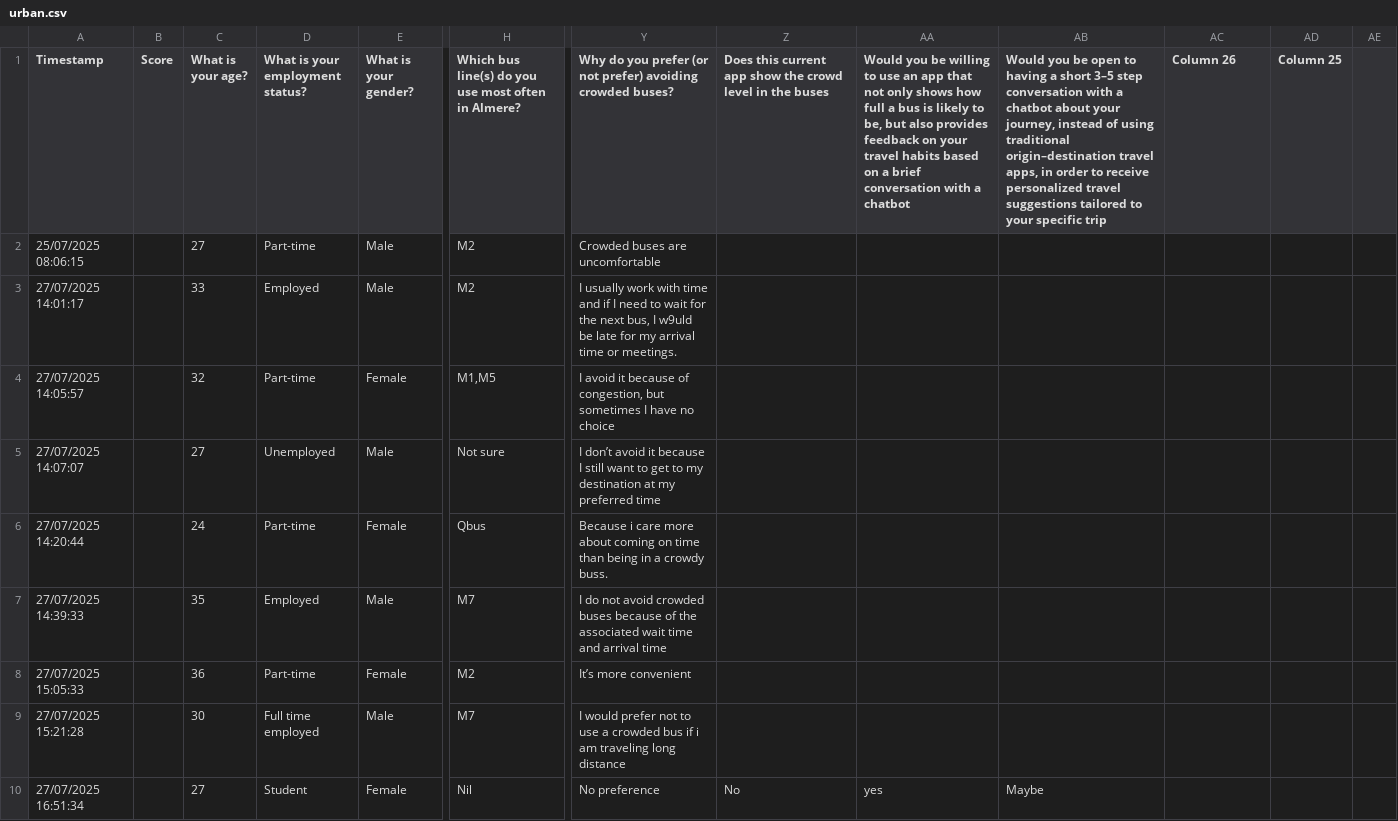
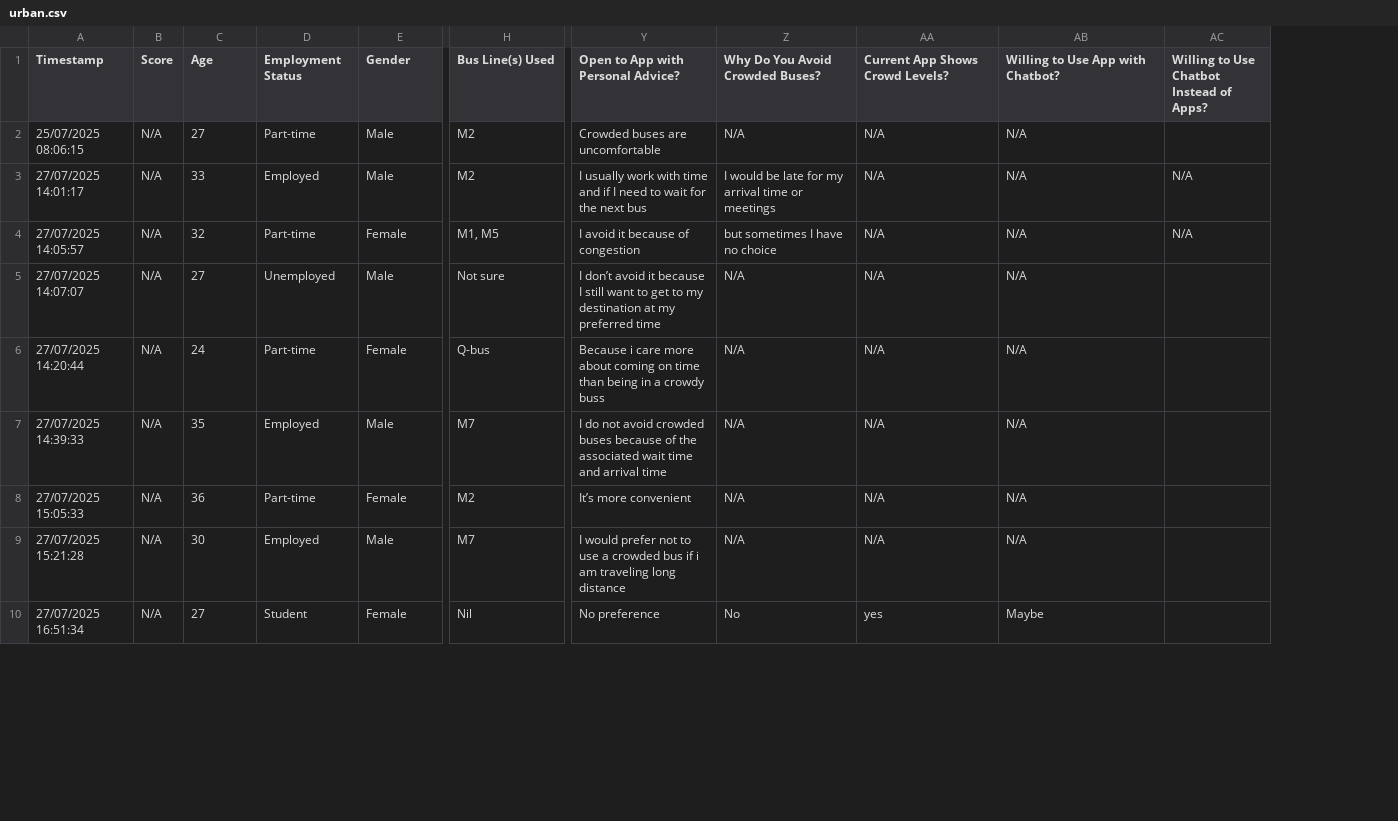
Before and after one commit to davidudale/Almere_Commuting_bot, a CSV file: urban.csv, drawn as a sheet; only a part is shown, gaps mark what is left out; removed rows and columns are numbered as before the commit, all else as after; the diff covers the shown part only; the diff names each change by its address in the sheet, - before the commit and + after, or states it on an @@ line.

Commit message:
Update urban.csv

```diff
--- a/urban.csv
+++ b/urban.csv
-column B (Score), empty
+column B (Score), rows 2-10: all N/A
-column AD (Column 25), empty
-column AE, empty
-C1: What is your age?
+C1: Age
-D1: What is your employment status?
+D1: Employment Status
-E1: What is your gender?
+E1: Gender
-H1: Which bus line(s) do you use most often in Almere?
+H1: Bus Line(s) Used
-Y1: Why do you prefer (or not prefer) avoiding crowded buses?
+Y1: Open to App with Personal Advice?
-Z1: Does this current app show the crowd level in the buses
+Z1: Why Do You Avoid Crowded Buses?
-AA1: Would you be willing to use an app that not only shows how full a bus is likely to be, but also provides feedback on your travel habits based on a brief conversation with a chatbot
+AA1: Current App Shows Crowd Levels?
-AB1: Would you be open to having a short 3–5 step conversation with a chatbot about your journey, instead of using traditional origin–destination travel apps, in order to receive personalized travel suggestions tailored to your specific trip
+AB1: Willing to Use App with Chatbot?
-AC1: Column 26
+AC1: Willing to Use Chatbot Instead of Apps?
-Z2 (Why Do You Avoid Crowded Buses?): (empty)
+Z2 (Why Do You Avoid Crowded Buses?): N/A
-AA2:AA9 (Current App Shows Crowd Levels?): (empty)
+AA2:AA9 (Current App Shows Crowd Levels?): N/A
-AB2:AB9 (Willing to Use App with Chatbot?): (empty)
+AB2:AB9 (Willing to Use App with Chatbot?): N/A
-Y3: …the next bus, I w9uld be late for my arrival time or meetings.
+Y3: …the next bus
-Z3 (Why Do You Avoid Crowded Buses?): (empty)
+Z3 (Why Do You Avoid Crowded Buses?): I would be late for my arrival time or meetings
-AC3:AC4: (empty)
+AC3:AC4: N/A
-H4 (Bus Line(s) Used): M1,M5
+H4 (Bus Line(s) Used): M1, M5
-Y4: …because of congestion, but sometimes I have no choice
+Y4: …because of congestion
-Z4 (Why Do You Avoid Crowded Buses?): (empty)
+Z4 (Why Do You Avoid Crowded Buses?): but sometimes I have no choice
-Z5:Z9 (Why Do You Avoid Crowded Buses?): (empty)
+Z5:Z9 (Why Do You Avoid Crowded Buses?): N/A
-H6 (Bus Line(s) Used): Qbus
+H6 (Bus Line(s) Used): Q-bus
-Y6: …a crowdy buss.
+Y6: …a crowdy buss
-D9 (Employment Status): Full time employed
+D9 (Employment Status): Employed
```
Also changed, not shown: 54 edited cells elsewhere in this file.
